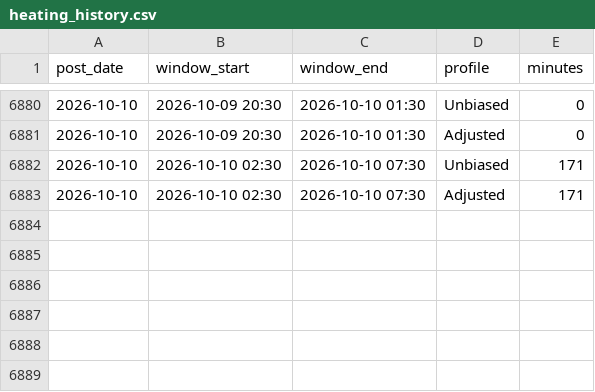
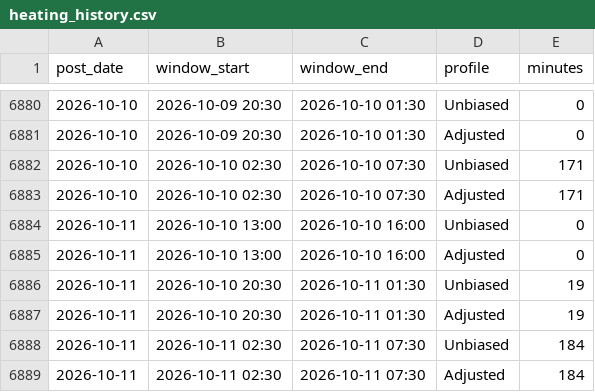
Before and after one commit to theflyofbj/barbican-heating, a CSV file: heating_history.csv, drawn as a sheet; only a part is shown, gaps mark what is left out; the diff names each change by its address in the sheet, - before the commit and + after, or states it on an @@ line.

```diff
--- a/heating_history.csv
+++ b/heating_history.csv
+row 6884: 2026-10-11 | 2026-10-10 13:00 | 2026-10-10 16:00 | Unbiased | 0
+row 6885: 2026-10-11 | 2026-10-10 13:00 | 2026-10-10 16:00 | Adjusted | 0
+row 6886: 2026-10-11 | 2026-10-10 20:30 | 2026-10-11 01:30 | Unbiased | 19
+row 6887: 2026-10-11 | 2026-10-10 20:30 | 2026-10-11 01:30 | Adjusted | 19
+row 6888: 2026-10-11 | 2026-10-11 02:30 | 2026-10-11 07:30 | Unbiased | 184
+row 6889: 2026-10-11 | 2026-10-11 02:30 | 2026-10-11 07:30 | Adjusted | 184
```
Also changed, not shown: 2 other files.
